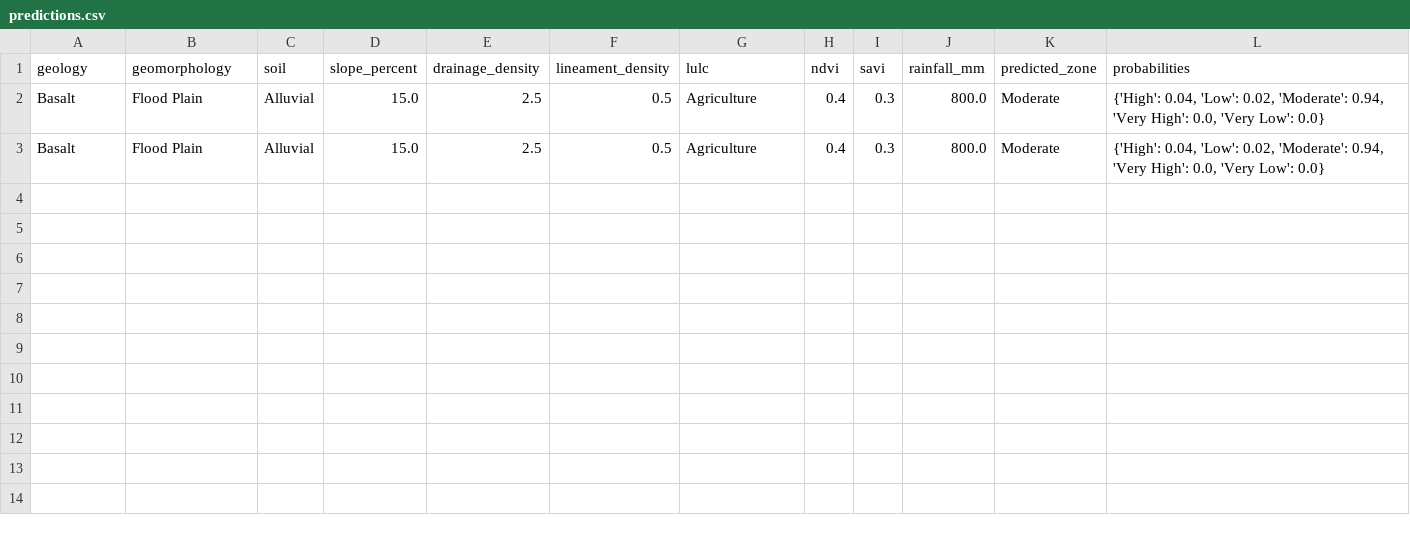
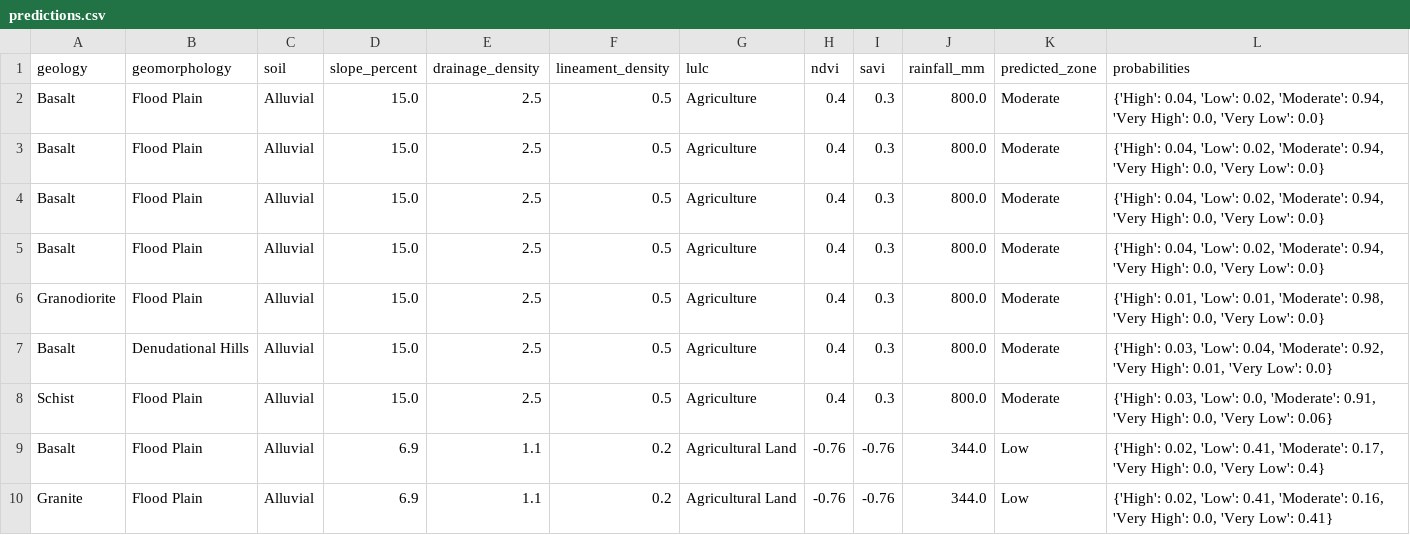
Before and after one commit to kalajsgsgsysagaah/mini-project, a CSV file: predictions.csv, drawn as a sheet; the diff names each change by its address in the sheet, - before the commit and + after, or states it on an @@ line.

```diff
--- a/predictions.csv
+++ b/predictions.csv
+row 4: Basalt | Flood Plain | Alluvial | 15.0 | 2.5 | 0.5 | Agriculture | 0.4 | 0.3 | 800.0 | Moderate | {'High': 0.04, 'Low': 0.02, 'Moderate': 0.94, 'Very High': 0.0, 'Very Low': 0.0}
+row 5: Basalt | Flood Plain | Alluvial | 15.0 | 2.5 | 0.5 | Agriculture | 0.4 | 0.3 | 800.0 | Moderate | {'High': 0.04, 'Low': 0.02, 'Moderate': 0.94, 'Very High': 0.0, 'Very Low': 0.0}
+row 6: Granodiorite | Flood Plain | Alluvial | 15.0 | 2.5 | 0.5 | Agriculture | 0.4 | 0.3 | 800.0 | Moderate | {'High': 0.01, 'Low': 0.01, 'Moderate': 0.98, 'Very High': 0.0, 'Very Low': 0.0}
+row 7: Basalt | Denudational Hills | Alluvial | 15.0 | 2.5 | 0.5 | Agriculture | 0.4 | 0.3 | 800.0 | Moderate | {'High': 0.03, 'Low': 0.04, 'Moderate': 0.92, 'Very High': 0.01, 'Very Low': 0.0}
+row 8: Schist | Flood Plain | Alluvial | 15.0 | 2.5 | 0.5 | Agriculture | 0.4 | 0.3 | 800.0 | Moderate | {'High': 0.03, 'Low': 0.0, 'Moderate': 0.91, 'Very High': 0.0, 'Very Low': 0.06}
+row 9: Basalt | Flood Plain | Alluvial | 6.9 | 1.1 | 0.2 | Agricultural Land | -0.76 | -0.76 | 344.0 | Low | {'High': 0.02, 'Low': 0.41, 'Moderate': 0.17, 'Very High': 0.0, 'Very Low': 0.4}
+row 10: Granite | Flood Plain | Alluvial | 6.9 | 1.1 | 0.2 | Agricultural Land | -0.76 | -0.76 | 344.0 | Low | {'High': 0.02, 'Low': 0.41, 'Moderate': 0.16, 'Very High': 0.0, 'Very Low': 0.41}
```
Also changed, not shown: 6 other files.
